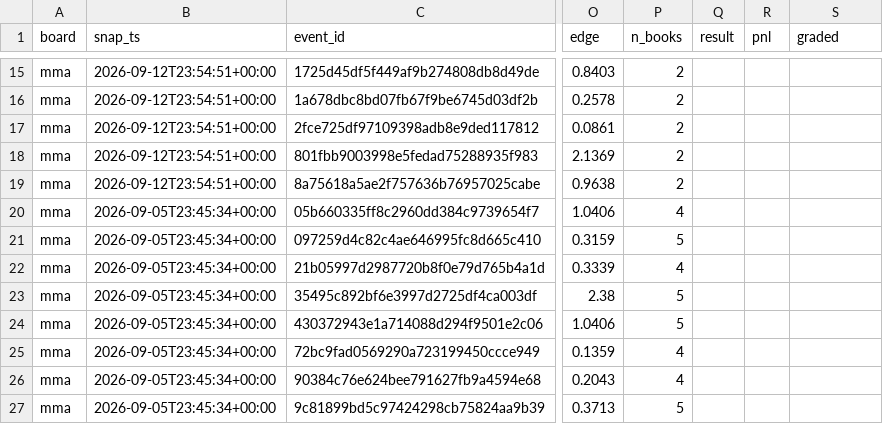
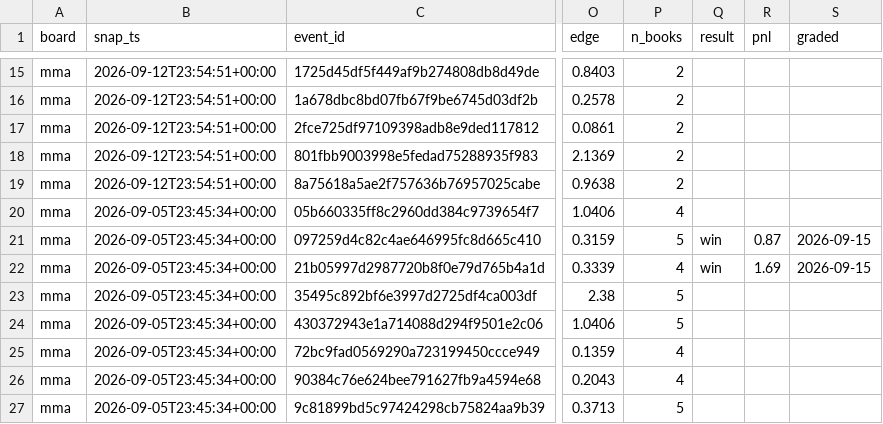
Before and after one commit to azcal/mbm-data, a CSV file: ledger/opener_ledger.csv, drawn as a sheet; only a part is shown, gaps mark what is left out; the diff names each change by its address in the sheet, - before the commit and + after, or states it on an @@ line.

Commit message:
ledger 2026-09-15

```diff
--- a/ledger/opener_ledger.csv
+++ b/ledger/opener_ledger.csv
-Q21:Q22 (result): (empty)
+Q21:Q22 (result): win
-R21 (pnl): (empty)
+R21 (pnl): 0.87
-S21:S22 (graded): (empty)
+S21:S22 (graded): 2026-09-15
-R22 (pnl): (empty)
+R22 (pnl): 1.69
```
